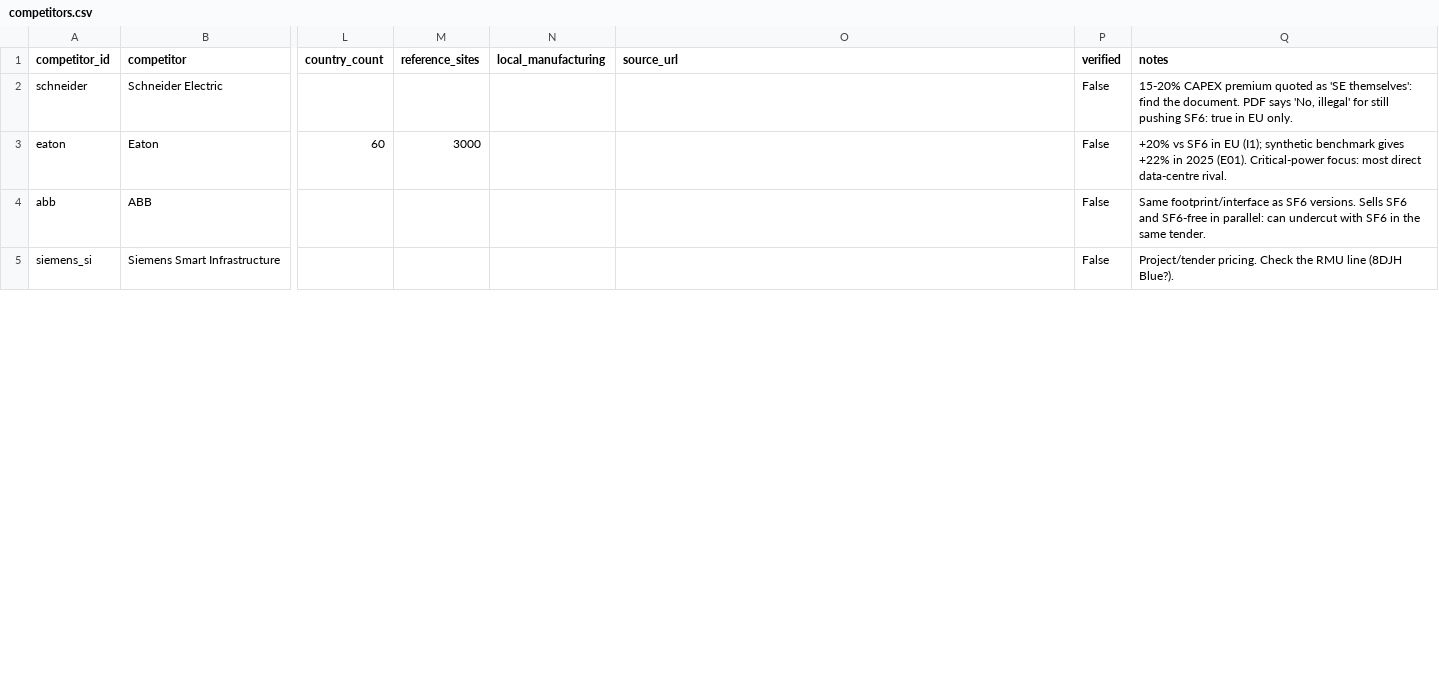
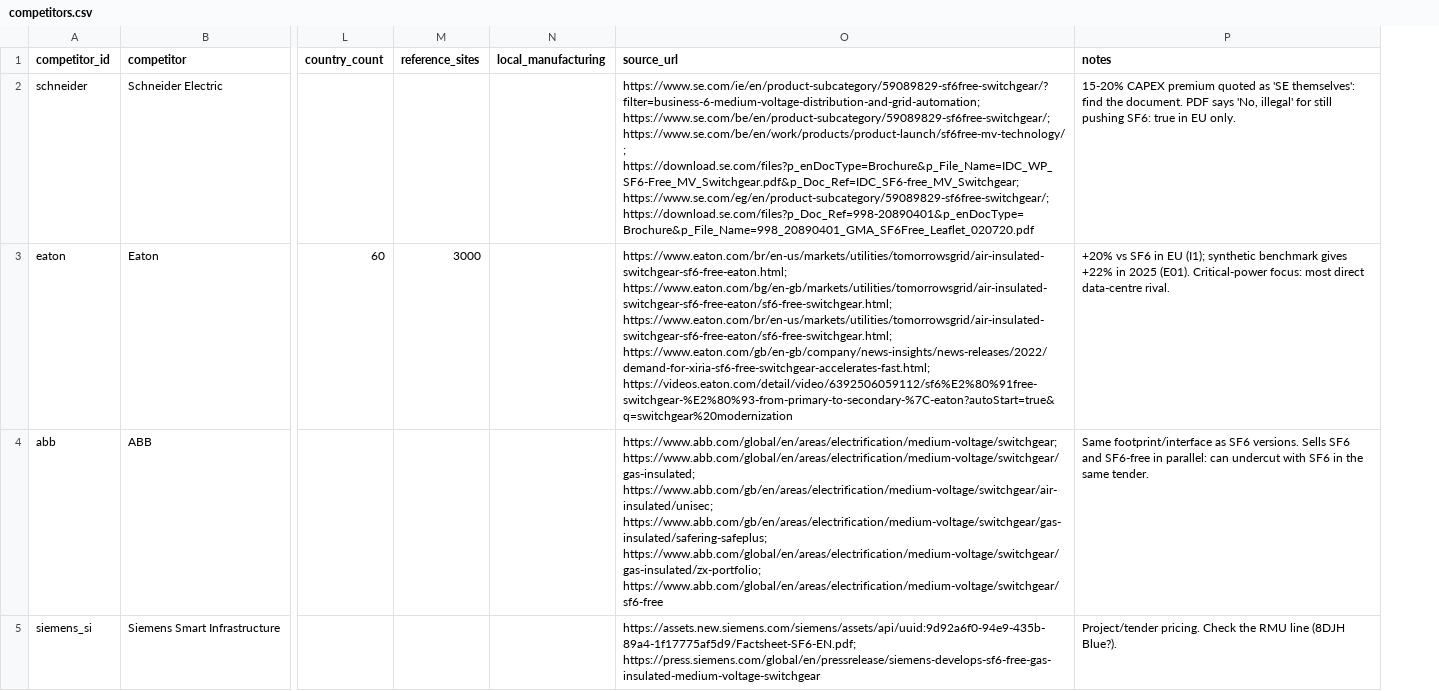
Before and after one commit to chKenza/Schneider-Electric-Challenge, a CSV file: p2_data/competitors.csv, drawn as a sheet; only a part is shown, gaps mark what is left out; the diff covers the shown part only; the diff names each change by its address in the sheet, - before the commit and + after, or states it on an @@ line.

Commit message:
added sources to competitor data

```diff
--- a/p2_data/competitors.csv
+++ b/p2_data/competitors.csv
-column P (verified), rows 2-5: all False
-O2 (source_url): (empty)
+O2 (source_url): https://www.se.com/ie/en/product-subcategory/59089829-sf6free-switchgear/?filter=business-6-medium-voltage-distribution-and-grid-automation; https://www.se.com/be/en/product-subcategory/59089829-sf6free-switchgear/; https://www.se.com/be/en/work/products/product-launch/sf6free-mv-technology/; https://download.se.com/files?p_enDocType=Brochure&p_File_Name=IDC_WP_SF6-Free_MV_Switchgear.pdf&p_Doc_Ref=IDC_SF6-free_MV_Switchgear; https://www.se.com/eg/en/product-subcategory/59089829-sf6free-switchgear/; https://download.se.com/files?p_Doc_Ref=998-20890401&p_enDocType=Brochure&p_File_Name=998_20890401_GMA_SF6Free_Leaflet_020720.pdf
-O3 (source_url): (empty)
+O3 (source_url): https://www.eaton.com/br/en-us/markets/utilities/tomorrowsgrid/air-insulated-switchgear-sf6-free-eaton.html; https://www.eaton.com/bg/en-gb/markets/utilities/tomorrowsgrid/air-insulated-switchgear-sf6-free-eaton/sf6-free-switchgear.html; https://www.eaton.com/br/en-us/markets/utilities/tomorrowsgrid/air-insulated-switchgear-sf6-free-eaton/sf6-free-switchgear.html; https://www.eaton.com/gb/en-gb/company/news-insights/news-releases/2022/demand-for-xiria-sf6-free-switchgear-accelerates-fast.html; https://videos.eaton.com/detail/video/6392506059112/sf6%E2%80%91free-switchgear-%E2%80%93-from-primary-to-secondary-%7C-eaton?autoStart=true&q=switchgear%20modernization
-O4 (source_url): (empty)
+O4 (source_url): https://www.abb.com/global/en/areas/electrification/medium-voltage/switchgear; https://www.abb.com/global/en/areas/electrification/medium-voltage/switchgear/gas-insulated; https://www.abb.com/gb/en/areas/electrification/medium-voltage/switchgear/air-insulated/unisec; https://www.abb.com/gb/en/areas/electrification/medium-voltage/switchgear/gas-insulated/safering-safeplus; https://www.abb.com/global/en/areas/electrification/medium-voltage/switchgear/gas-insulated/zx-portfolio; https://www.abb.com/global/en/areas/electrification/medium-voltage/switchgear/sf6-free
-O5 (source_url): (empty)
+O5 (source_url): https://assets.new.siemens.com/siemens/assets/api/uuid:9d92a6f0-94e9-435b-89a4-1f17775af5d9/Factsheet-SF6-EN.pdf; https://press.siemens.com/global/en/pressrelease/siemens-develops-sf6-free-gas-insulated-medium-voltage-switchgear
```
Also changed, not shown: 4 edited cells elsewhere in this file.
